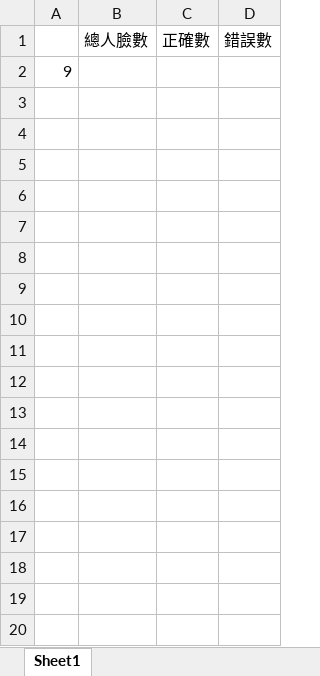
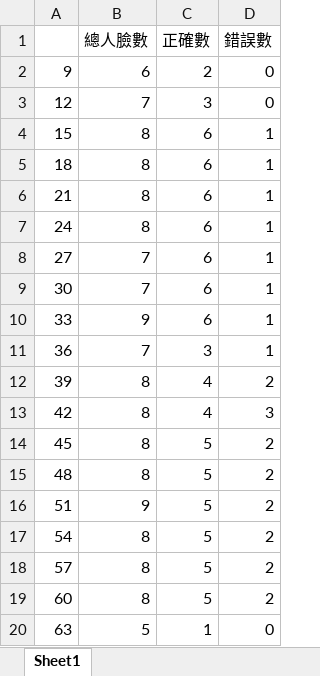
Before and after one commit to benlin131020/Project1, an Excel workbook: test2/result_GoPro_shoulder_003/result.xlsx, sheet Sheet1, drawn as a sheet; only a part is shown; values as stored, in another font and other column widths than the file's, no borders; removed rows and columns are numbered as before the commit, all else as after; the diff covers the shown part only; the diff names each change by its address in the sheet, - before the commit and + after, or states it on an @@ line.

Commit message:
result_GoPro_shoulder_003_fin

```diff
--- a/test2/result_GoPro_shoulder_003/result.xlsx (sheet Sheet1)
+++ b/test2/result_GoPro_shoulder_003/result.xlsx (sheet Sheet1)
-row 2: 9
+row 2: 9 | 6 | 2 | 0
+row 3: 12 | 7 | 3 | 0
+row 4: 15 | 8 | 6 | 1
+row 5: 18 | 8 | 6 | 1
+row 6: 21 | 8 | 6 | 1
+row 7: 24 | 8 | 6 | 1
+row 8: 27 | 7 | 6 | 1
+row 9: 30 | 7 | 6 | 1
+row 10: 33 | 9 | 6 | 1
+row 11: 36 | 7 | 3 | 1
+row 12: 39 | 8 | 4 | 2
+row 13: 42 | 8 | 4 | 3
+row 14: 45 | 8 | 5 | 2
+row 15: 48 | 8 | 5 | 2
+row 16: 51 | 9 | 5 | 2
+row 17: 54 | 8 | 5 | 2
+row 18: 57 | 8 | 5 | 2
+row 19: 60 | 8 | 5 | 2
+row 20: 63 | 5 | 1 | 0
```
Also changed, not shown: 120 added rows elsewhere in this sheet.
